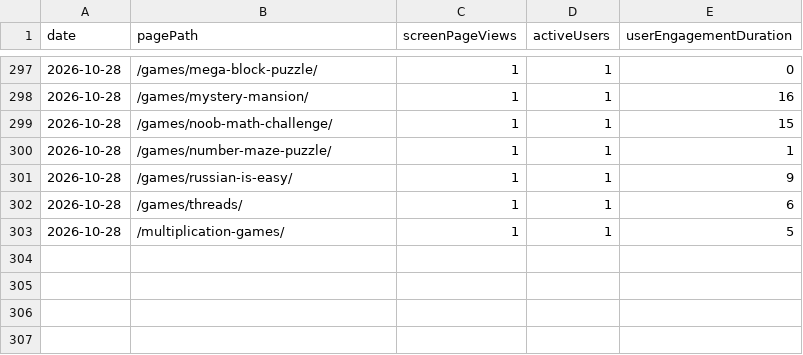
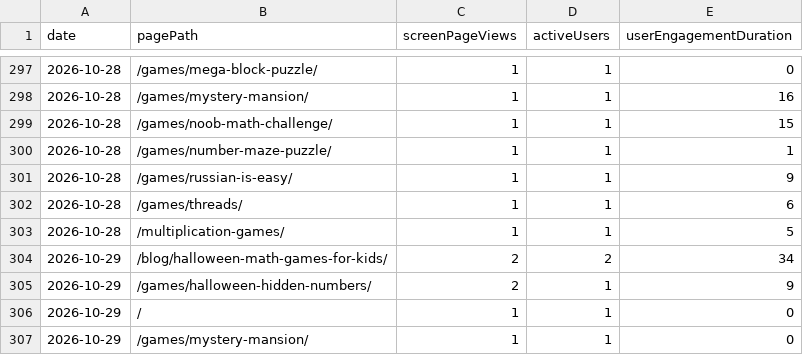
Before and after one commit to thanhnt1910/gsc-data, a CSV file: data/ga4/pages/2026-10.csv, drawn as a sheet; only a part is shown, gaps mark what is left out; the diff names each change by its address in the sheet, - before the commit and + after, or states it on an @@ line.

```diff
--- a/data/ga4/pages/2026-10.csv
+++ b/data/ga4/pages/2026-10.csv
+row 304: 2026-10-29 | /blog/halloween-math-games-for-kids/ | 2 | 2 | 34
+row 305: 2026-10-29 | /games/halloween-hidden-numbers/ | 2 | 1 | 9
+row 306: 2026-10-29 | / | 1 | 1 | 0
+row 307: 2026-10-29 | /games/mystery-mansion/ | 1 | 1 | 0
```
Also changed, not shown: data/bing/crawl.csv, data/ga4/channels/2026-10.csv, 6 other files.
